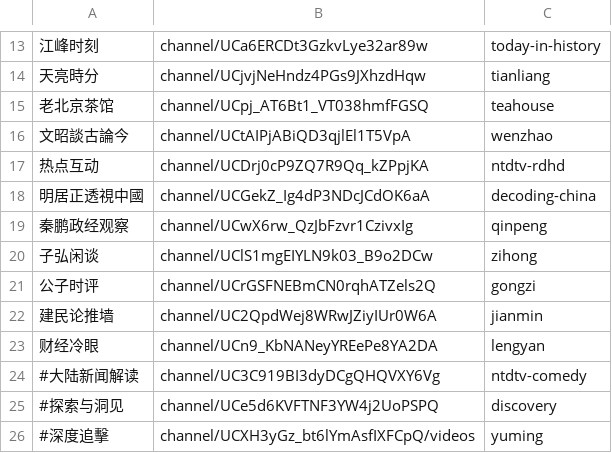
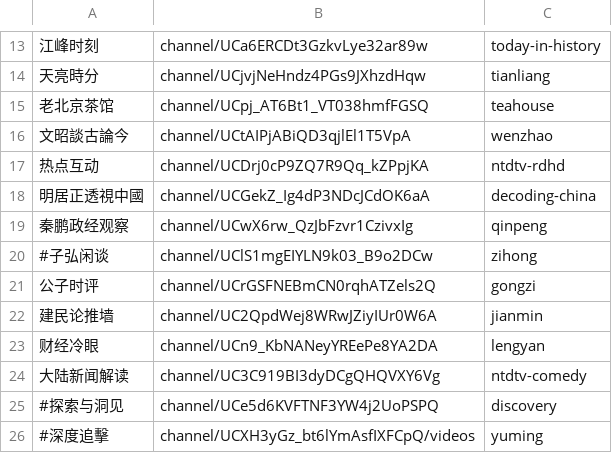
Before and after one commit to gfw-breaker/youtube-video, a CSV file: channels.csv, drawn as a sheet; only a part is shown, gaps mark what is left out.

```diff
--- a/channels.csv
+++ b/channels.csv
@@ -19,3 +19,3 @@
 秦鹏政经观察,channel/UCwX6rw_QzJbFzvr1CzivxIg,qinpeng,
-子弘闲谈,channel/UClS1mgEIYLN9k03_B9o2DCw,zihong,
+#子弘闲谈,channel/UClS1mgEIYLN9k03_B9o2DCw,zihong,
 公子时评,channel/UCrGSFNEBmCN0rqhATZels2Q,gongzi,
@@ -23,3 +23,3 @@
 财经冷眼,channel/UCn9_KbNANeyYREePe8YA2DA,lengyan,
-#大陆新闻解读,channel/UC3C919BI3dyDCgQHQVXY6Vg,ntdtv-comedy,
+大陆新闻解读,channel/UC3C919BI3dyDCgQHQVXY6Vg,ntdtv-comedy,
 #探索与洞见,channel/UCe5d6KVFTNF3YW4j2UoPSPQ,discovery,
```
Also changed, not shown: 1 other file.
